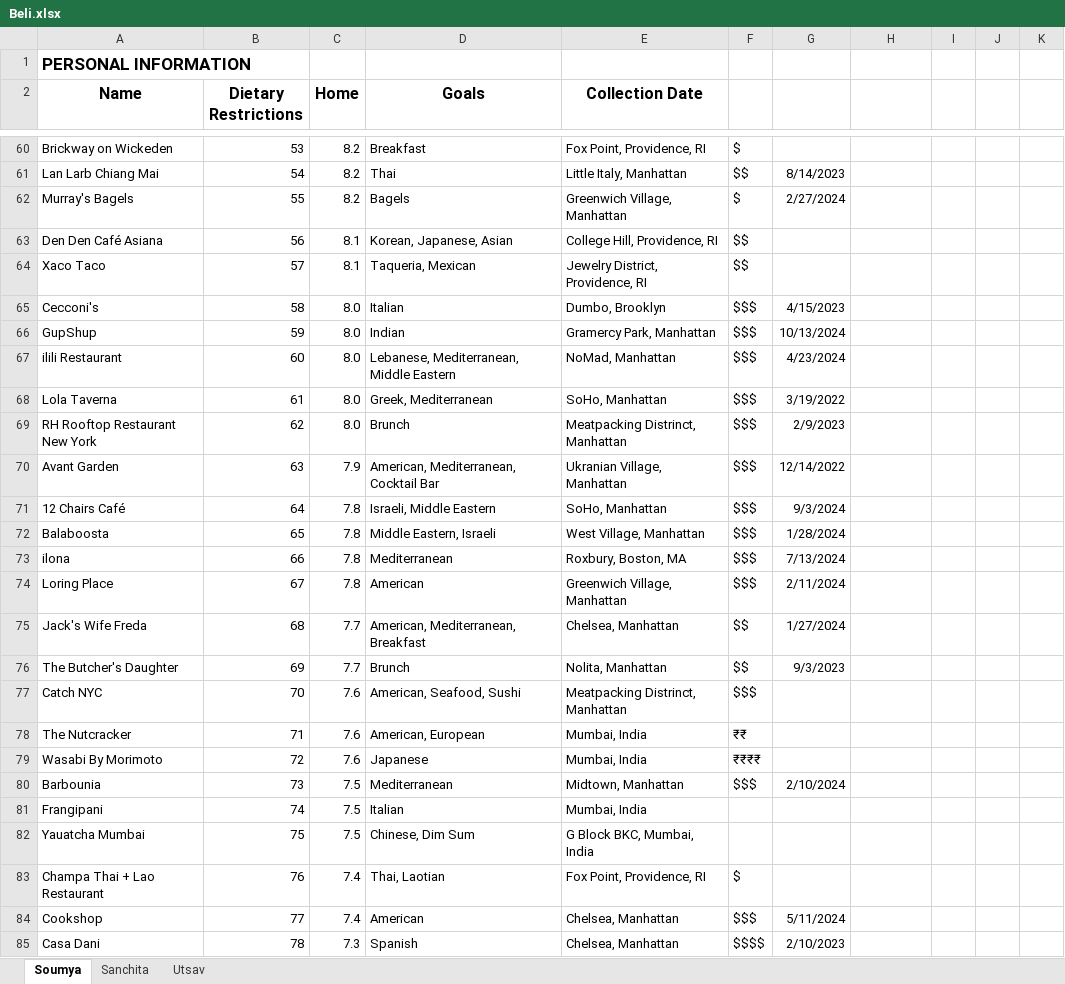
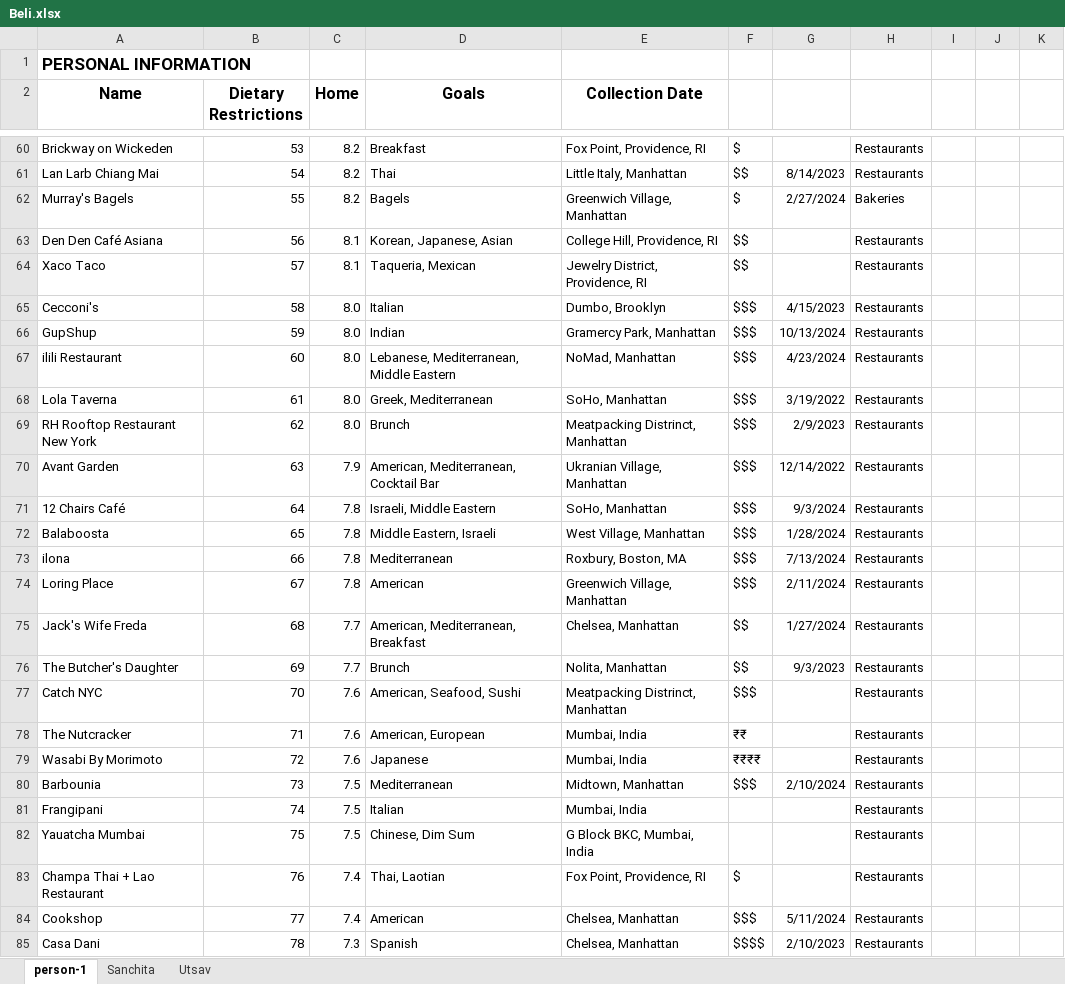
Before and after one commit to soumyakarwa/restaurant-wrapped, an Excel workbook: Beli.xlsx, sheet person-1, drawn as a sheet; only a part is shown, gaps mark what is left out; values as stored, in another font and other column widths than the file's, no borders; the diff covers the shown part only; the diff names each change by its address in the sheet, - before the commit and + after, or states it on an @@ line.

```diff
--- a/Beli.xlsx (sheet person-1)
+++ b/Beli.xlsx (sheet person-1)
-sheet tab: Soumya
+sheet tab: person-1
-H60:H61: (empty)
+H60:H61: Restaurants
-H62: (empty)
+H62: Bakeries
-H63:H85: (empty)
+H63:H85: Restaurants
```
Also changed, not shown: 103 edited cells elsewhere in this sheet, sheet Sanchita, sheet Utsav, 28 other files.
